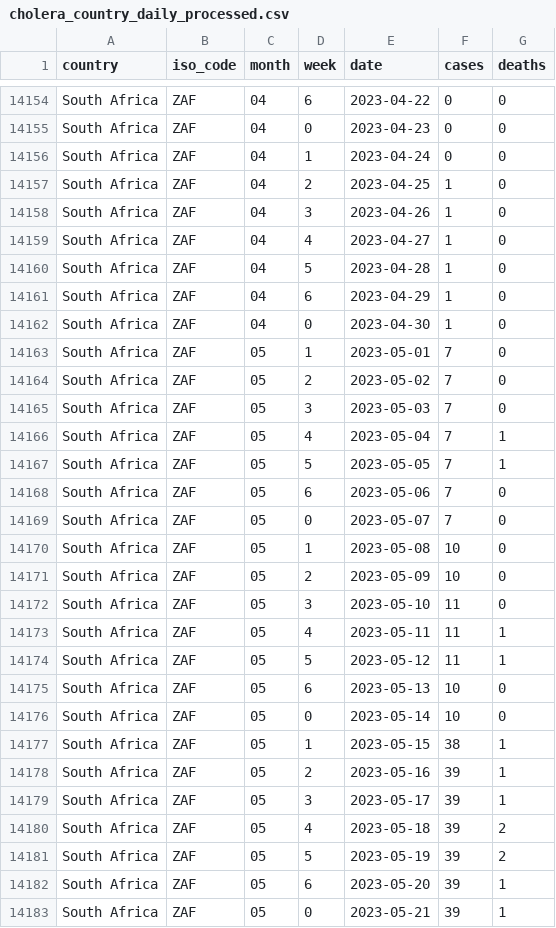
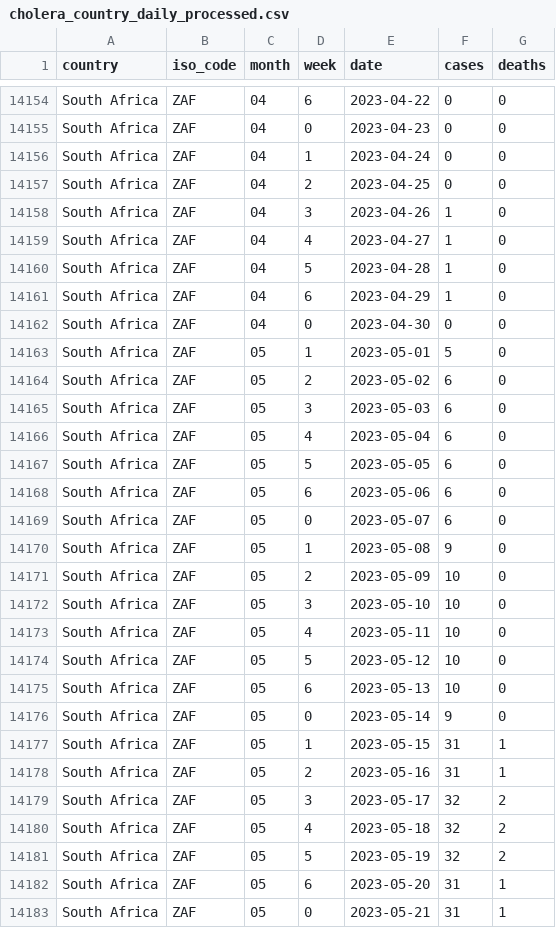
Before and after one commit to InstituteforDiseaseModeling/MOSAIC-data, a CSV file: processed/WHO/daily/cholera_country_daily_processed.csv, drawn as a sheet; only a part is shown, gaps mark what is left out; the diff covers the shown part only.

```diff
--- a/processed/WHO/daily/cholera_country_daily_processed.csv
+++ b/processed/WHO/daily/cholera_country_daily_processed.csv
@@ -14156,3 +14156,3 @@
 "South Africa","ZAF","04","1",2023-04-24,0,0
-"South Africa","ZAF","04","2",2023-04-25,1,0
+"South Africa","ZAF","04","2",2023-04-25,0,0
 "South Africa","ZAF","04","3",2023-04-26,1,0
@@ -14161,23 +14161,23 @@
 "South Africa","ZAF","04","6",2023-04-29,1,0
-"South Africa","ZAF","04","0",2023-04-30,1,0
-"South Africa","ZAF","05","1",2023-05-01,7,0
-"South Africa","ZAF","05","2",2023-05-02,7,0
-"South Africa","ZAF","05","3",2023-05-03,7,0
-"South Africa","ZAF","05","4",2023-05-04,7,1
-"South Africa","ZAF","05","5",2023-05-05,7,1
-"South Africa","ZAF","05","6",2023-05-06,7,0
-"South Africa","ZAF","05","0",2023-05-07,7,0
-"South Africa","ZAF","05","1",2023-05-08,10,0
+"South Africa","ZAF","04","0",2023-04-30,0,0
+"South Africa","ZAF","05","1",2023-05-01,5,0
+"South Africa","ZAF","05","2",2023-05-02,6,0
+"South Africa","ZAF","05","3",2023-05-03,6,0
+"South Africa","ZAF","05","4",2023-05-04,6,0
+"South Africa","ZAF","05","5",2023-05-05,6,0
+"South Africa","ZAF","05","6",2023-05-06,6,0
+"South Africa","ZAF","05","0",2023-05-07,6,0
+"South Africa","ZAF","05","1",2023-05-08,9,0
 "South Africa","ZAF","05","2",2023-05-09,10,0
-"South Africa","ZAF","05","3",2023-05-10,11,0
-"South Africa","ZAF","05","4",2023-05-11,11,1
-"South Africa","ZAF","05","5",2023-05-12,11,1
+"South Africa","ZAF","05","3",2023-05-10,10,0
+"South Africa","ZAF","05","4",2023-05-11,10,0
+"South Africa","ZAF","05","5",2023-05-12,10,0
 "South Africa","ZAF","05","6",2023-05-13,10,0
-"South Africa","ZAF","05","0",2023-05-14,10,0
-"South Africa","ZAF","05","1",2023-05-15,38,1
-"South Africa","ZAF","05","2",2023-05-16,39,1
-"South Africa","ZAF","05","3",2023-05-17,39,1
-"South Africa","ZAF","05","4",2023-05-18,39,2
-"South Africa","ZAF","05","5",2023-05-19,39,2
-"South Africa","ZAF","05","6",2023-05-20,39,1
-"South Africa","ZAF","05","0",2023-05-21,39,1
+"South Africa","ZAF","05","0",2023-05-14,9,0
+"South Africa","ZAF","05","1",2023-05-15,31,1
+"South Africa","ZAF","05","2",2023-05-16,31,1
+"South Africa","ZAF","05","3",2023-05-17,32,2
+"South Africa","ZAF","05","4",2023-05-18,32,2
+"South Africa","ZAF","05","5",2023-05-19,32,2
+"South Africa","ZAF","05","6",2023-05-20,31,1
+"South Africa","ZAF","05","0",2023-05-21,31,1
```
Also changed, not shown: 7 added rows and 86 edited cells elsewhere in this file, processed/WHO/weekly/cholera_country_weekly_processed.csv, 2 other files.
